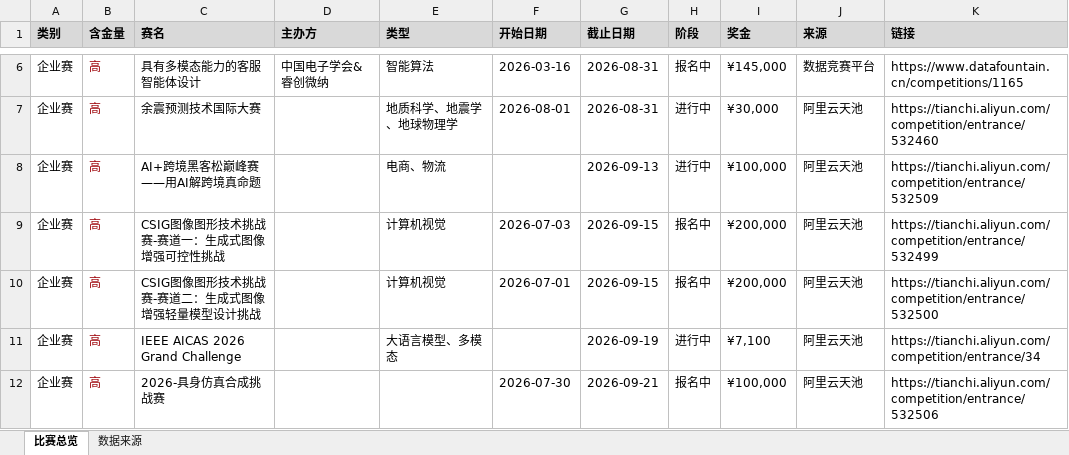
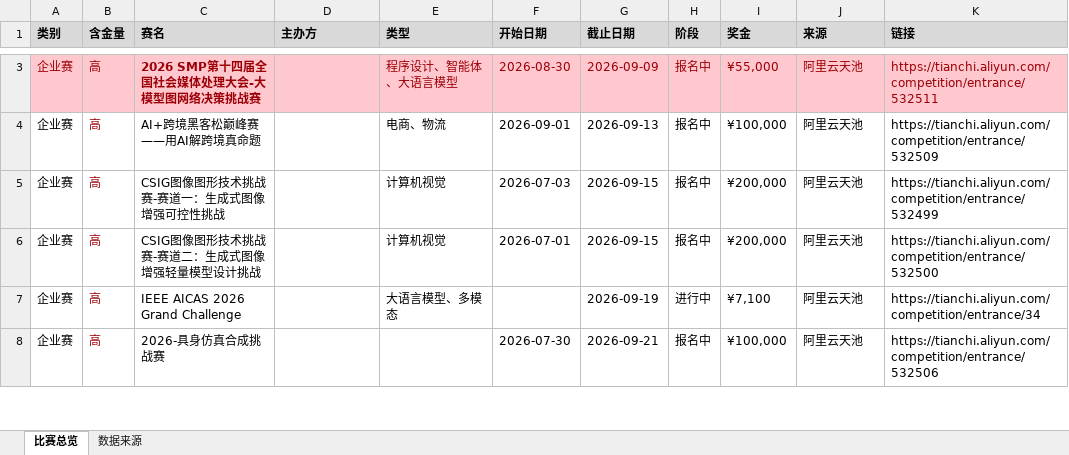
Before and after one commit to ArchaicRam/competition-radar, an Excel workbook: data/competitions.xlsx, sheet 比赛总览, drawn as a sheet; only a part is shown, gaps mark what is left out; values as stored, in another font and other column widths than the file's, no borders; removed rows and columns are numbered as before the commit, all else as after; the diff covers the shown part only; the diff names each change by its address in the sheet, - before the commit and + after, or states it on an @@ line.

```diff
--- a/data/competitions.xlsx (sheet 比赛总览)
+++ b/data/competitions.xlsx (sheet 比赛总览)
-row 6: 企业赛 | 高 | 具有多模态能力的客服智能体设计 | 中国电子学会&睿创微纳 | 智能算法 | 2026-03-16 | 2026-08-31 | 报名中 | ¥145,000 | 数据竞赛平台 | https://www.datafountain.cn/competitions/1165
-row 7: 企业赛 | 高 | 余震预测技术国际大赛 |  | 地质科学、地震学、地球物理学 | 2026-08-01 | 2026-08-31 | 进行中 | ¥30,000 | 阿里云天池 | https://tianchi.aliyun.com/competition/entrance/532460
+row 3: 企业赛 | 高 | 2026 SMP第十四届全国社会媒体处理大会-大模型图网络决策挑战赛 |  | 程序设计、智能体、大语言模型 | 2026-08-30 | 2026-09-09 | 报名中 | ¥55,000 | 阿里云天池 | https://tianchi.aliyun.com/competition/entrance/532511
-F4 (开始日期): (empty)
+F4 (开始日期): 2026-09-01
-H4 (阶段): 进行中
+H4 (阶段): 报名中
```
Also changed, not shown: 2 added rows, 7 removed rows, 6 edited cells and cell formats elsewhere in this sheet, sheet 数据来源, 2 other files.
